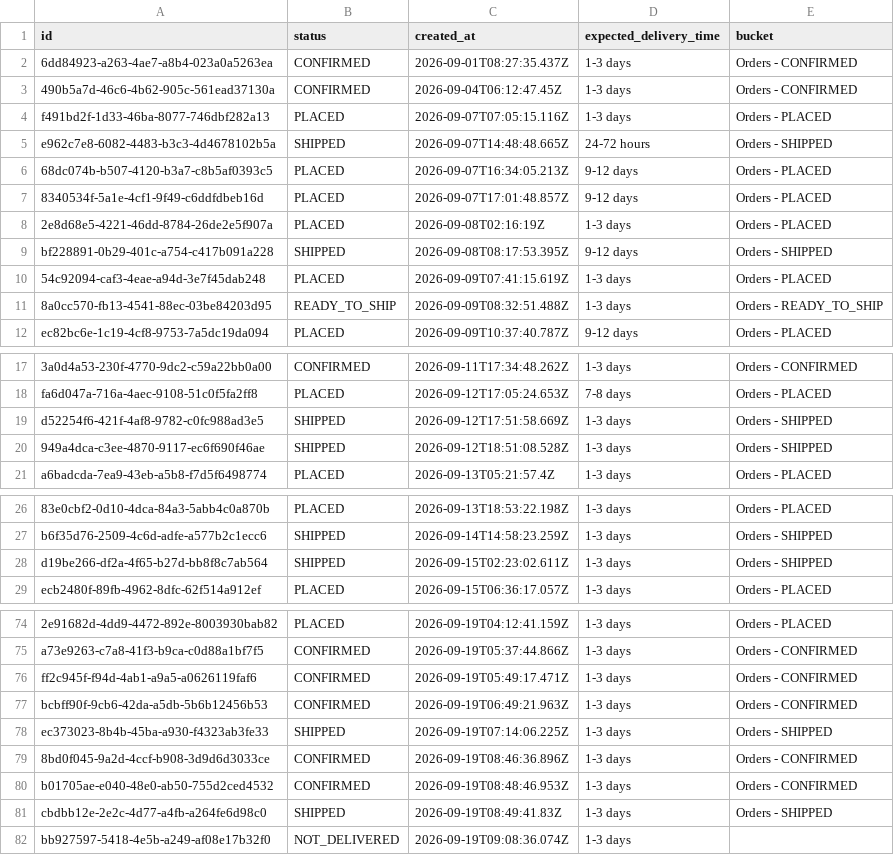
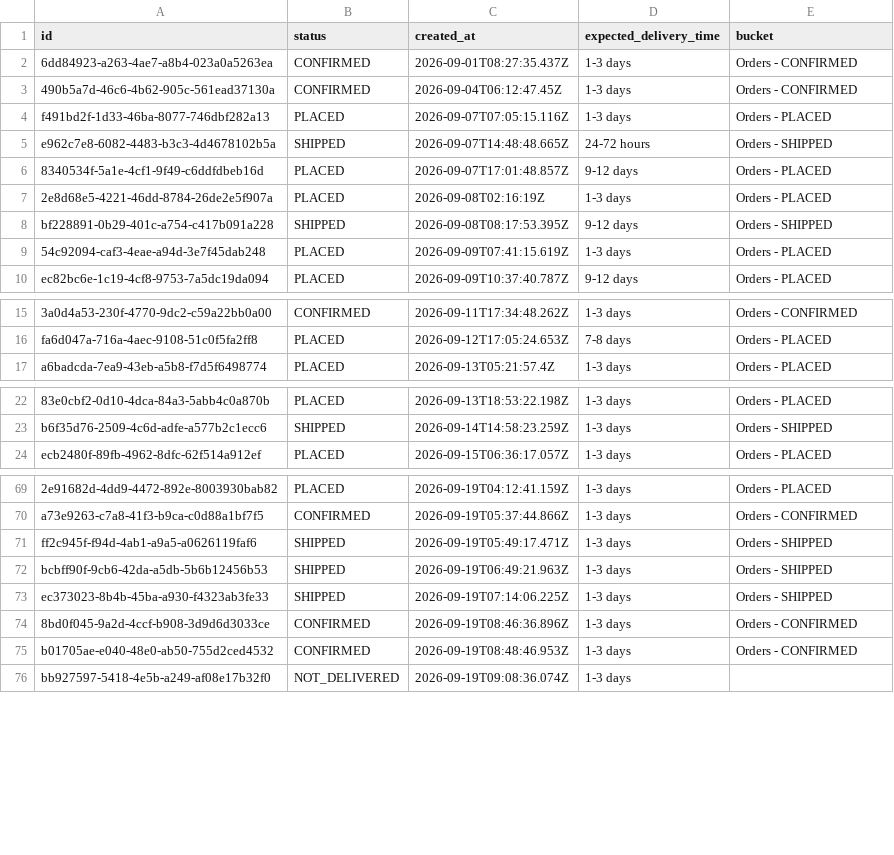
Before and after one commit to Amankr0402/Daily-Sales-Revenue-Report, a CSV file: data/new_users_delivery_status_details.csv, drawn as a sheet; only a part is shown, gaps mark what is left out; removed rows and columns are numbered as before the commit, all else as after; the diff covers the shown part only; the diff names each change by its address in the sheet, - before the commit and + after, or states it on an @@ line.

```diff
--- a/data/new_users_delivery_status_details.csv
+++ b/data/new_users_delivery_status_details.csv
-row 6: 68dc074b-b507-4120-b3a7-c8b5af0393c5 | PLACED | 2026-09-07T16:34:05.213Z | 9-12 days | Orders - PLACED
-row 11: 8a0cc570-fb13-4541-88ec-03be84203d95 | READY_TO_SHIP | 2026-09-09T08:32:51.488Z | 1-3 days | Orders - READY_TO_SHIP
-row 19: d52254f6-421f-4af8-9782-c0fc988ad3e5 | SHIPPED | 2026-09-12T17:51:58.669Z | 1-3 days | Orders - SHIPPED
-row 20: 949a4dca-c3ee-4870-9117-ec6f690f46ae | SHIPPED | 2026-09-12T18:51:08.528Z | 1-3 days | Orders - SHIPPED
-row 28: d19be266-df2a-4f65-b27d-bb8f8c7ab564 | SHIPPED | 2026-09-15T02:23:02.611Z | 1-3 days | Orders - SHIPPED
-B71:B72 (status): CONFIRMED
+B71:B72 (status): SHIPPED
-E71:E72 (bucket): Orders - CONFIRMED
+E71:E72 (bucket): Orders - SHIPPED
-row 81: cbdbb12e-2e2c-4d77-a4fb-a264fe6d98c0 | SHIPPED | 2026-09-19T08:49:41.83Z | 1-3 days | Orders - SHIPPED
```
Also changed, not shown: 1 removed row and 8 edited cells elsewhere in this file, data/active_sub_no_orders_details.csv, data/missed_leads_details.csv, 19 other files.
